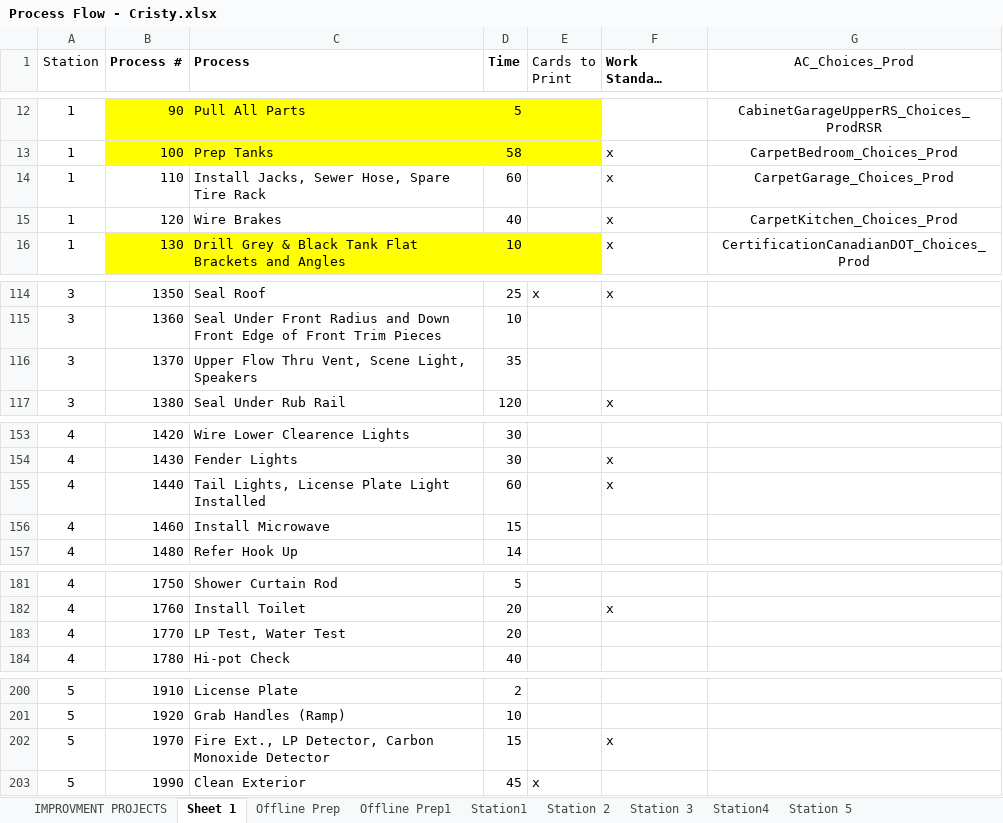
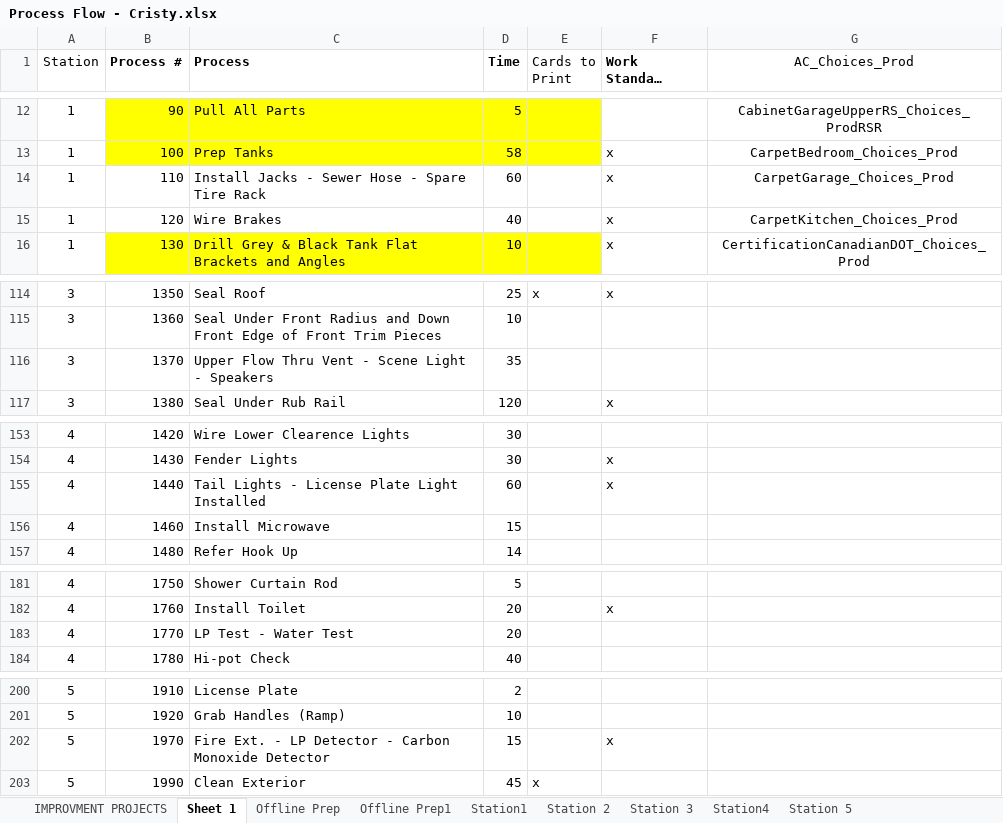
Before and after one commit to mrcoz/StandardWork, an Excel workbook: data/prodTasks/Process Flow - Cristy.xlsx, sheet Sheet 1, drawn as a sheet; only a part is shown, gaps mark what is left out; long unchanged cells end in …; values as stored, in another font and other column widths than the file's, no borders; the diff names each change by its address in the sheet, - before the commit and + after, or states it on an @@ line.

```diff
--- a/data/prodTasks/Process Flow - Cristy.xlsx (sheet Sheet 1)
+++ b/data/prodTasks/Process Flow - Cristy.xlsx (sheet Sheet 1)
-C14 (Process): Install Jacks, Sewer Hose, Spare Tire Rack
+C14 (Process): Install Jacks - Sewer Hose - Spare Tire Rack
-C116 (Process): Upper Flow Thru Vent, Scene Light, Speakers
+C116 (Process): Upper Flow Thru Vent - Scene Light - Speakers
-C155 (Process): Tail Lights, License Plate Light Installed
+C155 (Process): Tail Lights - License Plate Light Installed
-C183 (Process): LP Test, Water Test
+C183 (Process): LP Test - Water Test
-C202 (Process): Fire Ext., LP Detector, Carbon Monoxide…
+C202 (Process): Fire Ext. - LP Detector - Carbon Monoxide…
```
Also changed, not shown: sheet Station 3, sheet Station 2, sheet Station4, sheet Station 5, sheet Station1, sheet Station 1 Training, 3 more sheets, other sheet tabs, formulas that keep their value, charts or pictures, data/prodSchedule/VIN - Standard Sheet 161116.xlsx, 10 other files.
